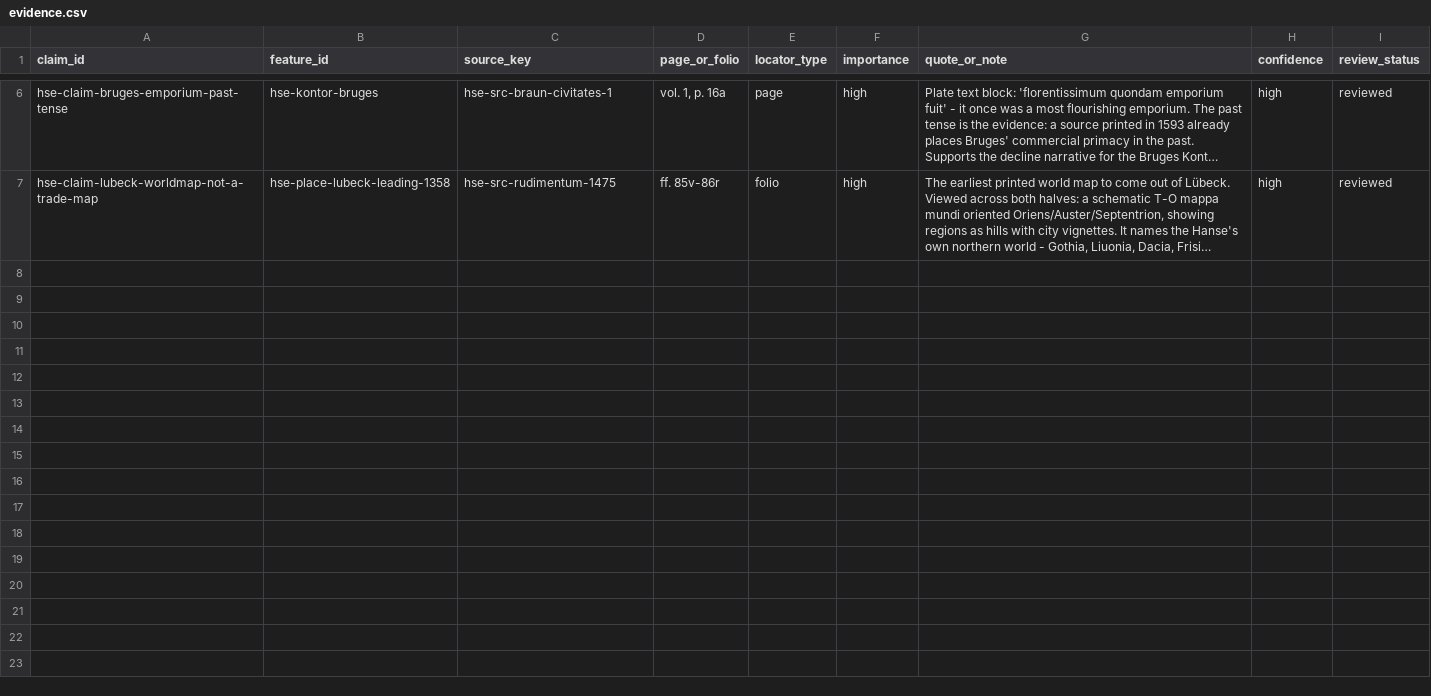
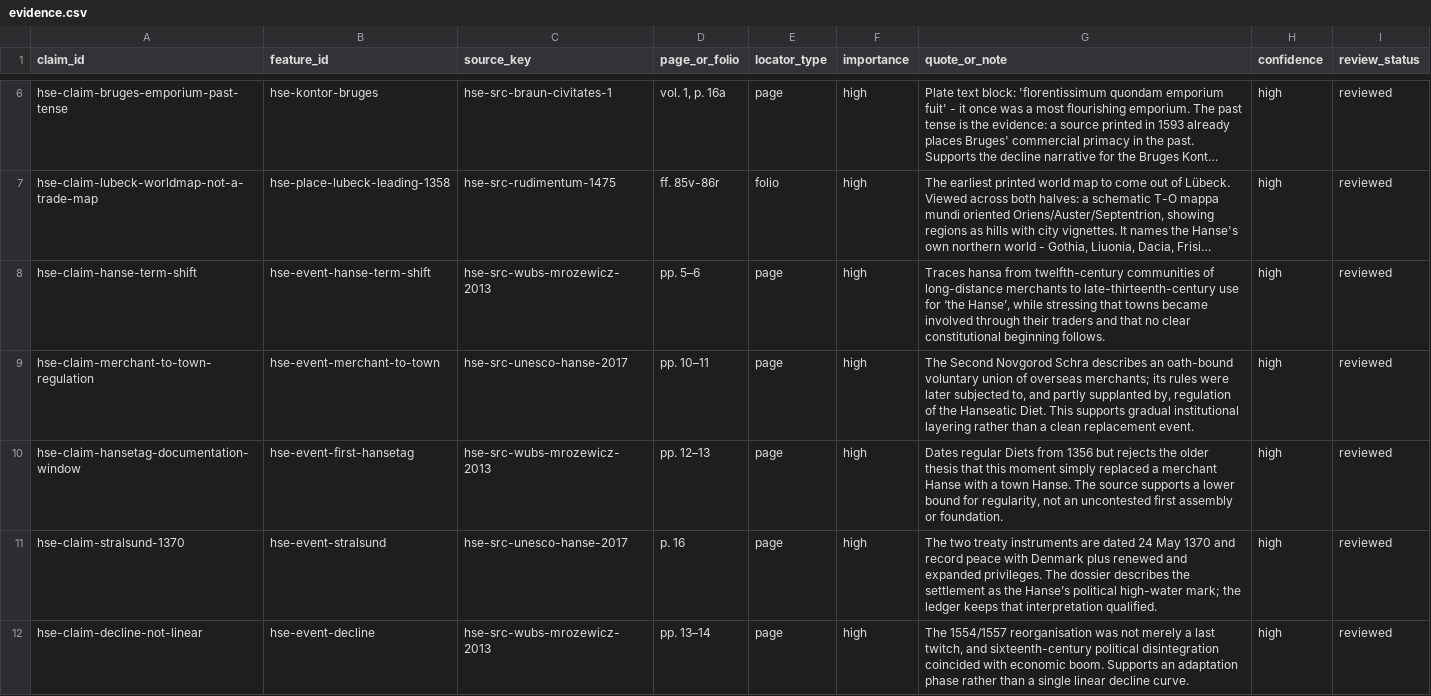
Before and after one commit to vladsimion/terra-chartarum, a CSV file: data/hanseatic/sources/evidence.csv, drawn as a sheet; only a part is shown, gaps mark what is left out; long unchanged cells end in …; the diff covers the shown part only; the diff names each change by its address in the sheet, - before the commit and + after, or states it on an @@ line.

```diff
--- a/data/hanseatic/sources/evidence.csv
+++ b/data/hanseatic/sources/evidence.csv
+row 8: hse-claim-hanse-term-shift | hse-event-hanse-term-shift | hse-src-wubs-mrozewicz-2013 | pp. 5–6 | page | high | Traces hansa from twelfth-century communities of long-distance merchants to late-thirteenth-century use for ‘the Hanse’, while stressing that towns became involved through their traders and that no clear constitutional beginning follows. | high | reviewed
+row 9: hse-claim-merchant-to-town-regulation | hse-event-merchant-to-town | hse-src-unesco-hanse-2017 | pp. 10–11 | page | high | The Second Novgorod Schra describes an oath-bound voluntary union of overseas merchants; its rules were later subjected to, and partly supplanted by, regulation of the Hanseatic Diet. This supports gradual institutional layering rather than a clean replacement event. | high | reviewed
+row 10: hse-claim-hansetag-documentation-window | hse-event-first-hansetag | hse-src-wubs-mrozewicz-2013 | pp. 12–13 | page | high | Dates regular Diets from 1356 but rejects the older thesis that this moment simply replaced a merchant Hanse with a town Hanse. The source supports a lower bound for regularity, not an uncontested first assembly or foundation. | high | reviewed
+row 11: hse-claim-stralsund-1370 | hse-event-stralsund | hse-src-unesco-hanse-2017 | p. 16 | page | high | The two treaty instruments are dated 24 May 1370 and record peace with Denmark plus renewed and expanded privileges. The dossier describes the settlement as the Hanse’s political high-water mark; the ledger keeps that interpretation qualified. | high | reviewed
+row 12: hse-claim-decline-not-linear | hse-event-decline | hse-src-wubs-mrozewicz-2013 | pp. 13–14 | page | high | The 1554/1557 reorganisation was not merely a last twitch, and sixteenth-century political disintegration coincided with economic boom. Supports an adaptation phase rather than a single linear decline curve. | high | reviewed
```
Also changed, not shown: 5 added rows elsewhere in this file, data/hanseatic/sources/chronology.csv, data/hanseatic/sources/corpus.csv, 12 other files.
